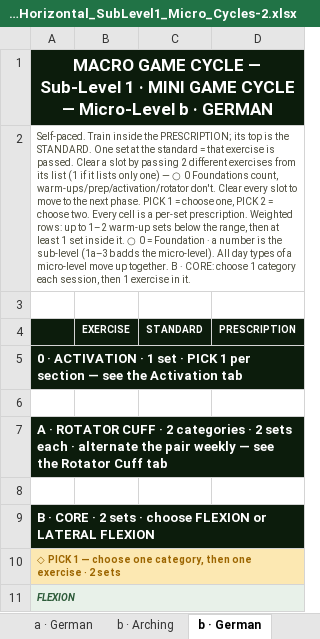
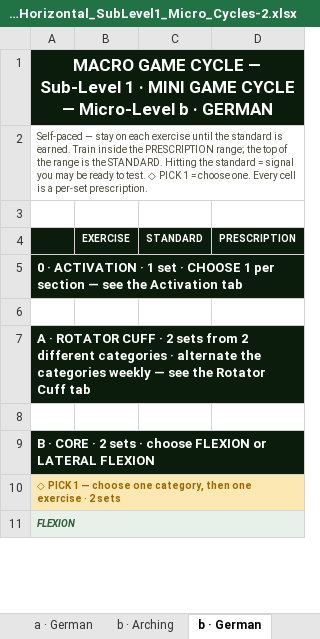
Before and after one commit to themovementgamecoach/Upper-body-Strength-Level-1, an Excel workbook: Level1_Horizontal_SubLevel1_Micro_Cycles-2.xlsx, sheet b · German, drawn as a sheet; only a part is shown; values as stored, in another font and other column widths than the file's, no borders; charts and pictures not drawn; the diff names each change by its address in the sheet, - before the commit and + after, or states it on an @@ line.

```diff
--- a/Level1_Horizontal_SubLevel1_Micro_Cycles-2.xlsx (sheet b · German)
+++ b/Level1_Horizontal_SubLevel1_Micro_Cycles-2.xlsx (sheet b · German)
-A2: Self-paced. Train inside the PRESCRIPTION; its top is the STANDARD. One set at the standard = that exercise is passed. Clear a slot by passing 2 different exercises from its list (1 if it lists only one) — ○ 0 Foundations count, warm-ups/prep/activation/rotator don't. Clear every slot to move to the next phase. PICK 1 = choose one, PICK 2 = choose two. Every cell is a per-set prescription. Weighted rows: up to 1–2 warm-up sets below the range, then at least 1 set inside it. ○ 0 = Foundation · a number is the sub-level (1a–3b adds the micro-level). All day types of a micro-level move up together. B · CORE: choose 1 category each session, then 1 exercise in it.
+A2: Self-paced — stay on each exercise until the standard is earned. Train inside the PRESCRIPTION range; the top of the range is the STANDARD. Hitting the standard = signal you may be ready to test. ◇ PICK 1 = choose one. Every cell is a per-set prescription.
-A5: …set · PICK 1 per…
+A5: …set · CHOOSE 1 per…
-A7: …· 2 categories · 2 sets each · alternate the pair weekly —…
+A7: …· 2 sets from 2 different categories · alternate the categories weekly —…
```
Also changed, not shown: sheet a · German, sheet a · Arching, sheet b · Arching, charts or pictures, 11 other files.
